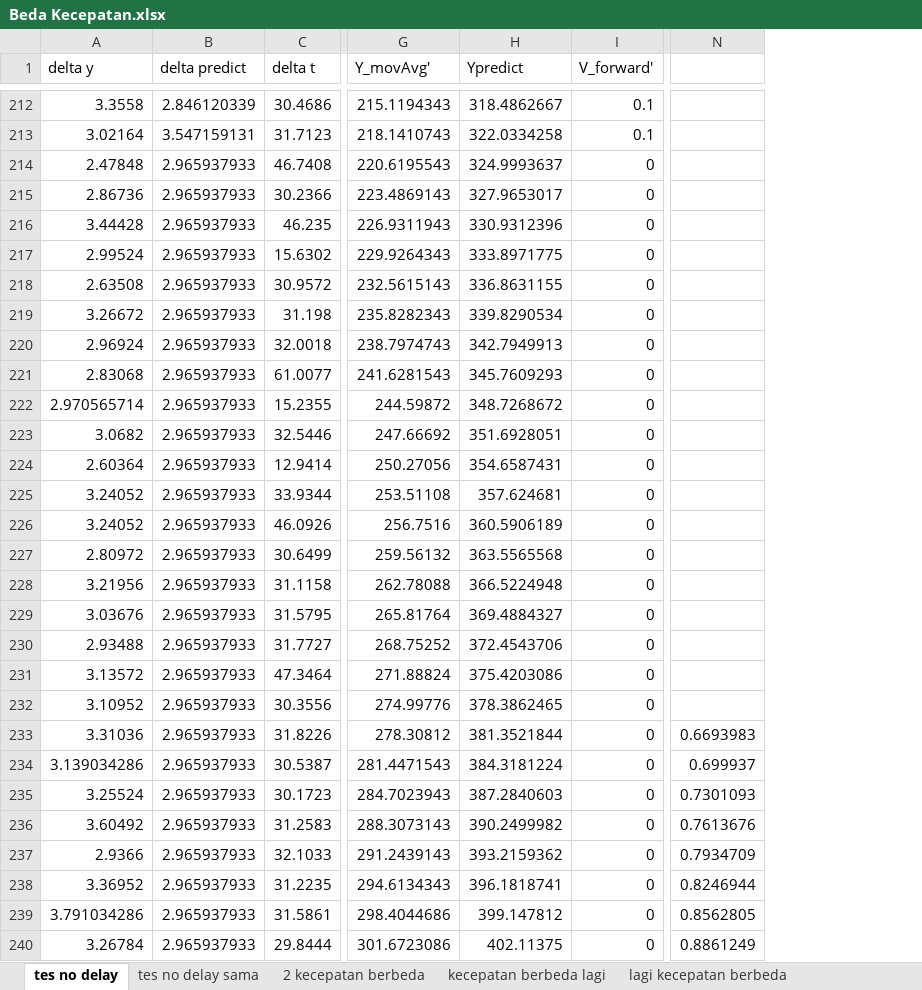
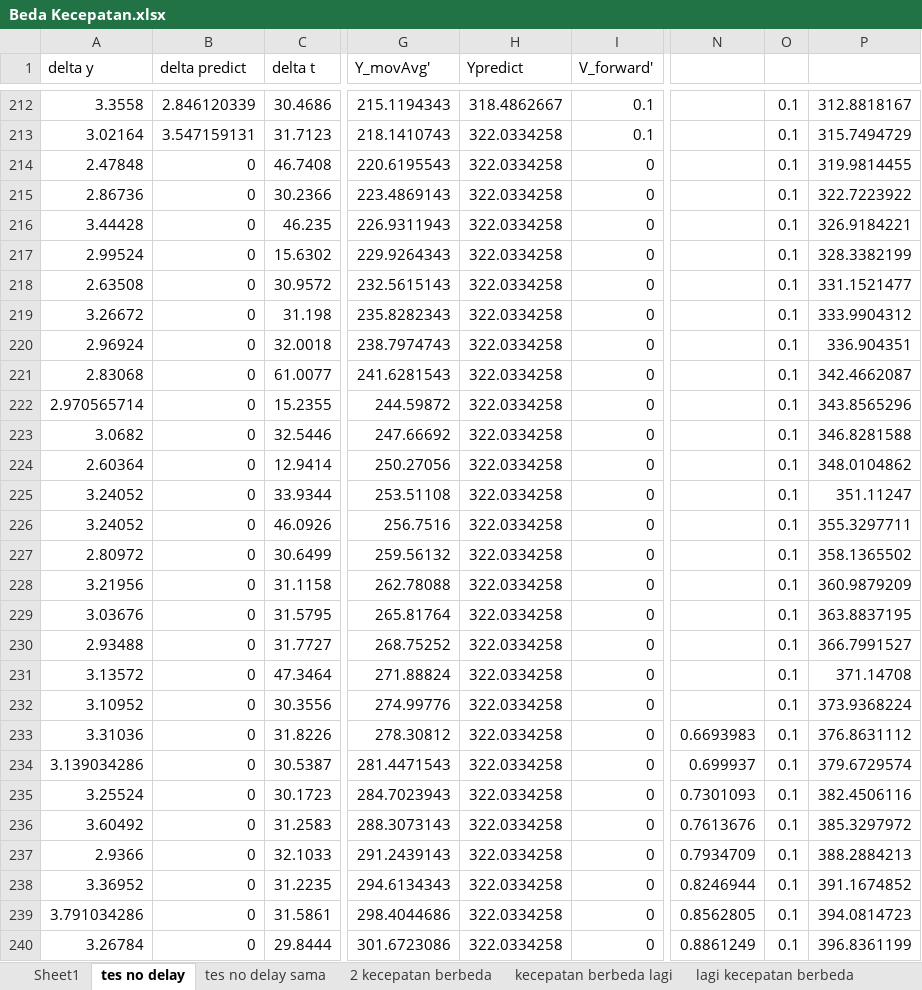
Before and after one commit to YP144/DroneControl, an Excel workbook: Karakteristik/Beda Kecepatan.xlsx, sheet tes no delay, drawn as a sheet; only a part is shown, gaps mark what is left out; values as stored, in another font and other column widths than the file's, no borders; charts and pictures not drawn; the diff covers the shown part only; the diff names each change by its address in the sheet, - before the commit and + after, or states it on an @@ line.

```diff
--- a/Karakteristik/Beda Kecepatan.xlsx (sheet tes no delay)
+++ b/Karakteristik/Beda Kecepatan.xlsx (sheet tes no delay)
+sheet tab: Sheet1
+column O, rows 212-240: all 0.1
+column P, rows 212-240: 312.8818167 | 315.7494729 | 319.9814455 | 322.7223922 | 326.9184221 | 328.3382199 | 331.1521477 | 333.9904312 | 336.904351 | 342.4662087 | 343.8565296 | 346.8281588 | 348.0104862 | 351.11247 | 355.3297711 | 358.1365502 | 360.9879209 | 363.8837195 | 366.7991527 | 371.14708 | 373.9368224 | 376.8631112 | 379.6729574 | 382.4506116 | 385.3297972 | 388.2884213 | 391.1674852 | 394.0814723 | 396.8361199
-B214:B240 (delta predict): 2.965937933
+B214:B240 (delta predict): 0
-H214 (Ypredict): 324.9993637
+H214 (Ypredict): 322.0334258
-H215 (Ypredict): 327.9653017
+H215 (Ypredict): 322.0334258
-H216 (Ypredict): 330.9312396
+H216 (Ypredict): 322.0334258
-H217 (Ypredict): 333.8971775
+H217 (Ypredict): 322.0334258
-H218 (Ypredict): 336.8631155
+H218 (Ypredict): 322.0334258
-H219 (Ypredict): 339.8290534
+H219 (Ypredict): 322.0334258
-H220 (Ypredict): 342.7949913
+H220 (Ypredict): 322.0334258
-H221 (Ypredict): 345.7609293
+H221 (Ypredict): 322.0334258
-H222 (Ypredict): 348.7268672
+H222 (Ypredict): 322.0334258
-H223 (Ypredict): 351.6928051
+H223 (Ypredict): 322.0334258
-H224 (Ypredict): 354.6587431
+H224 (Ypredict): 322.0334258
-H225 (Ypredict): 357.624681
+H225 (Ypredict): 322.0334258
-H226 (Ypredict): 360.5906189
+H226 (Ypredict): 322.0334258
-H227 (Ypredict): 363.5565568
+H227 (Ypredict): 322.0334258
-H228 (Ypredict): 366.5224948
+H228 (Ypredict): 322.0334258
-H229 (Ypredict): 369.4884327
+H229 (Ypredict): 322.0334258
-H230 (Ypredict): 372.4543706
+H230 (Ypredict): 322.0334258
-H231 (Ypredict): 375.4203086
+H231 (Ypredict): 322.0334258
-H232 (Ypredict): 378.3862465
+H232 (Ypredict): 322.0334258
-H233 (Ypredict): 381.3521844
+H233 (Ypredict): 322.0334258
-H234 (Ypredict): 384.3181224
+H234 (Ypredict): 322.0334258
-H235 (Ypredict): 387.2840603
+H235 (Ypredict): 322.0334258
-H236 (Ypredict): 390.2499982
+H236 (Ypredict): 322.0334258
-H237 (Ypredict): 393.2159362
+H237 (Ypredict): 322.0334258
-H238 (Ypredict): 396.1818741
+H238 (Ypredict): 322.0334258
-H239 (Ypredict): 399.147812
+H239 (Ypredict): 322.0334258
-H240 (Ypredict): 402.11375
+H240 (Ypredict): 322.0334258
```
Also changed, not shown: 16 edited cells elsewhere in this sheet, sheet 2 kecepatan berbeda, sheet kecepatan berbeda lagi, charts or pictures, Karakteristik/New/Drone023863_Maju.xlsx.
